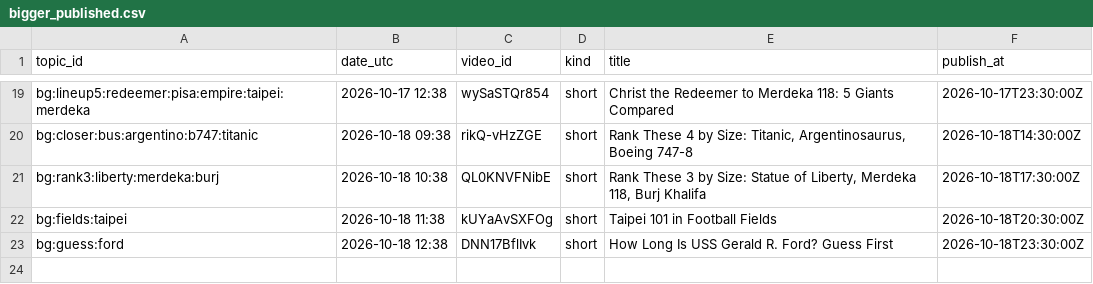
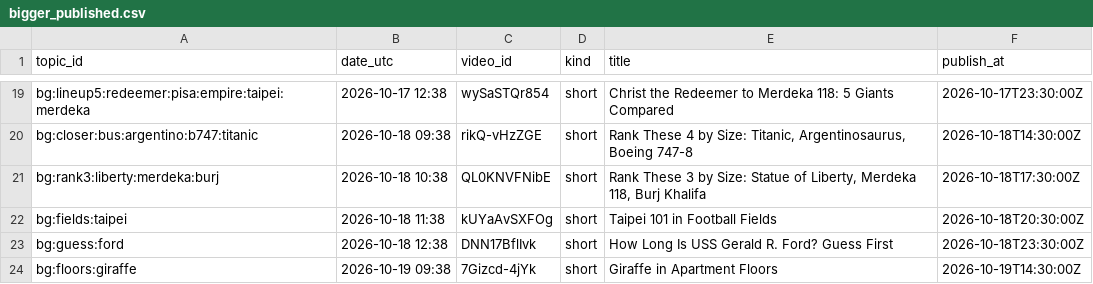
Before and after one commit to olgunkadirgulhan/fox-run-kids, a CSV file: records/bigger_published.csv, drawn as a sheet; only a part is shown, gaps mark what is left out; the diff names each change by its address in the sheet, - before the commit and + after, or states it on an @@ line.

Commit message:
bigger: 2026-10-19-0938

```diff
--- a/records/bigger_published.csv
+++ b/records/bigger_published.csv
+row 24: bg:floors:giraffe | 2026-10-19 09:38 | 7Gizcd-4jYk | short | Giraffe in Apartment Floors | 2026-10-19T14:30:00Z
```
